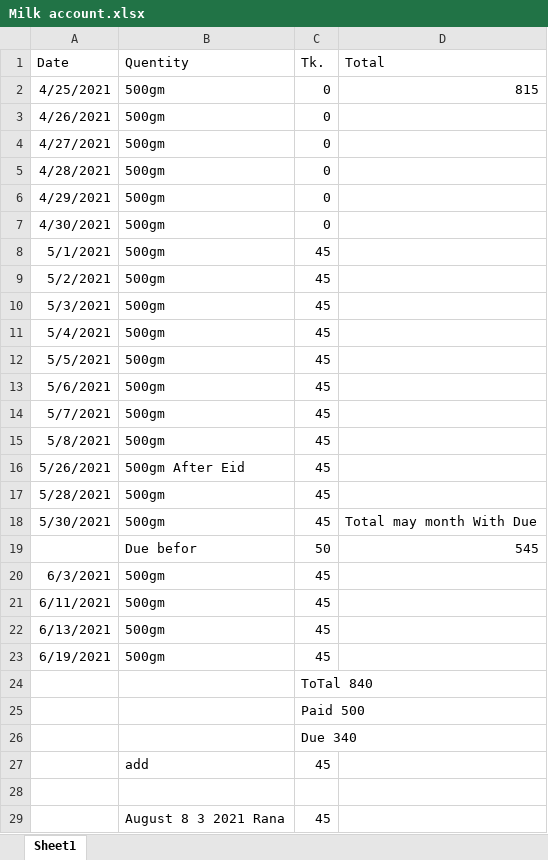
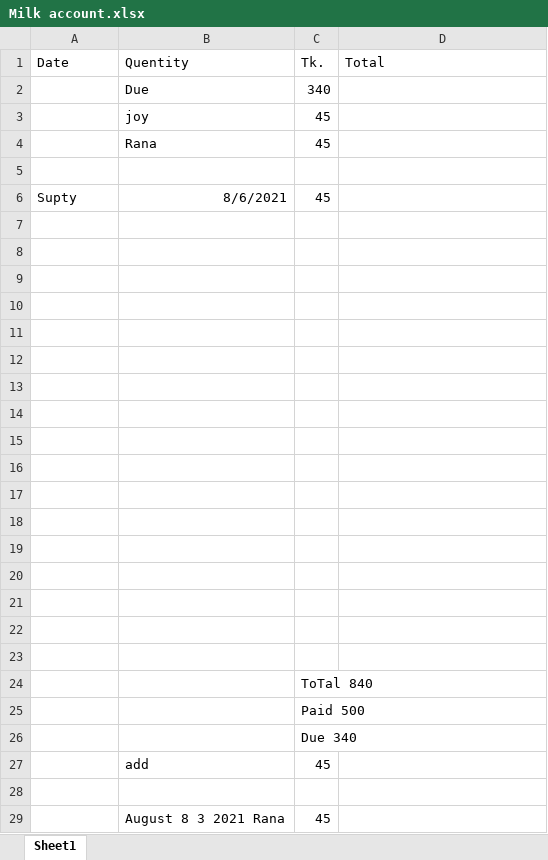
Before and after one commit to jahin44/Home-Accounts, an Excel workbook: Milk account.xlsx, sheet Sheet1, drawn as a sheet; values as stored, in another font and other column widths than the file's, no borders; removed rows and columns are numbered as before the commit, all else as after; the diff names each change by its address in the sheet, - before the commit and + after, or states it on an @@ line.

```diff
--- a/Milk account.xlsx (sheet Sheet1)
+++ b/Milk account.xlsx (sheet Sheet1)
-row 2: 4/25/2021 | 500gm | 0 | 815
-row 3: 4/26/2021 | 500gm | 0
-row 4: 4/27/2021 | 500gm | 0
-row 5: 4/28/2021 | 500gm | 0
+row 2:  | Due | 340
+row 3:  | joy | 45
+row 4:  | Rana | 45
-row 5: 4/29/2021 | 500gm | 0
+row 5: (empty)
+row 6: Supty | 8/6/2021 | 45
-row 7: 4/30/2021 | 500gm | 0
+row 7: (empty)
-row 8: 5/1/2021 | 500gm | 45
+row 8: (empty)
-row 9: 5/2/2021 | 500gm | 45
+row 9: (empty)
-row 10: 5/3/2021 | 500gm | 45
+row 10: (empty)
-row 11: 5/4/2021 | 500gm | 45
+row 11: (empty)
-row 12: 5/5/2021 | 500gm | 45
+row 12: (empty)
-row 13: 5/6/2021 | 500gm | 45
+row 13: (empty)
-row 14: 5/7/2021 | 500gm | 45
+row 14: (empty)
-row 15: 5/8/2021 | 500gm | 45
+row 15: (empty)
-row 16: 5/26/2021 | 500gm After Eid | 45
+row 16: (empty)
-row 17: 5/28/2021 | 500gm | 45
+row 17: (empty)
-row 18: 5/30/2021 | 500gm | 45 | Total may month With Due
+row 18: (empty)
-row 19:  | Due befor | 50 | 545
+row 19: (empty)
-row 20: 6/3/2021 | 500gm | 45
+row 20: (empty)
-row 21: 6/11/2021 | 500gm | 45
+row 21: (empty)
-row 22: 6/13/2021 | 500gm | 45
+row 22: (empty)
-row 23: 6/19/2021 | 500gm | 45
+row 23: (empty)
```
Also changed, not shown: August.xlsx.
